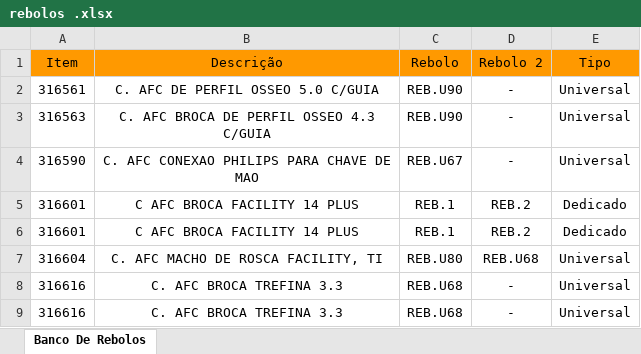
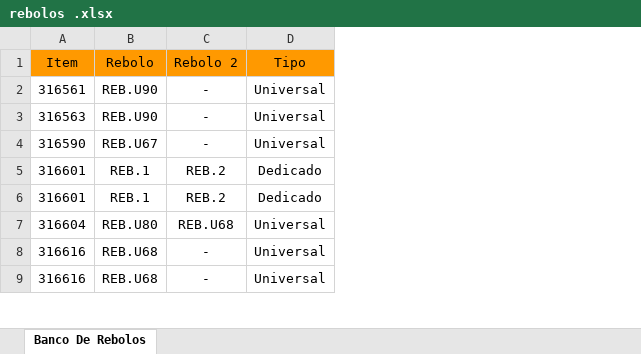
Before and after one commit to gfvisiion-coder/Relatorios, an Excel workbook: rebolos .xlsx, sheet Banco De Rebolos, drawn as a sheet; only a part is shown; values as stored, in another font and other column widths than the file's, no borders; the diff names each change by its address in the sheet, - before the commit and + after, or states it on an @@ line.

```diff
--- a/rebolos .xlsx (sheet Banco De Rebolos)
+++ b/rebolos .xlsx (sheet Banco De Rebolos)
-column B (Descrição), rows 2-9: C. AFC DE PERFIL OSSEO 5.0 C/GUIA | C. AFC BROCA DE PERFIL OSSEO 4.3 C/GUIA | C. AFC CONEXAO PHILIPS PARA CHAVE DE MAO | C AFC BROCA FACILITY 14 PLUS | C AFC BROCA FACILITY 14 PLUS | C. AFC MACHO DE ROSCA FACILITY, TI | C. AFC BROCA TREFINA 3.3 | C. AFC BROCA TREFINA 3.3
```
Also changed, not shown: formulas that keep their value, 1 other file.
